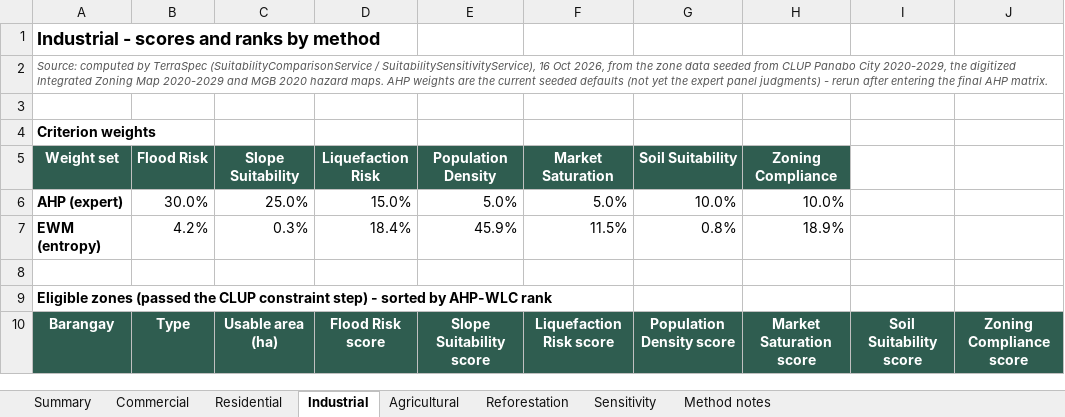
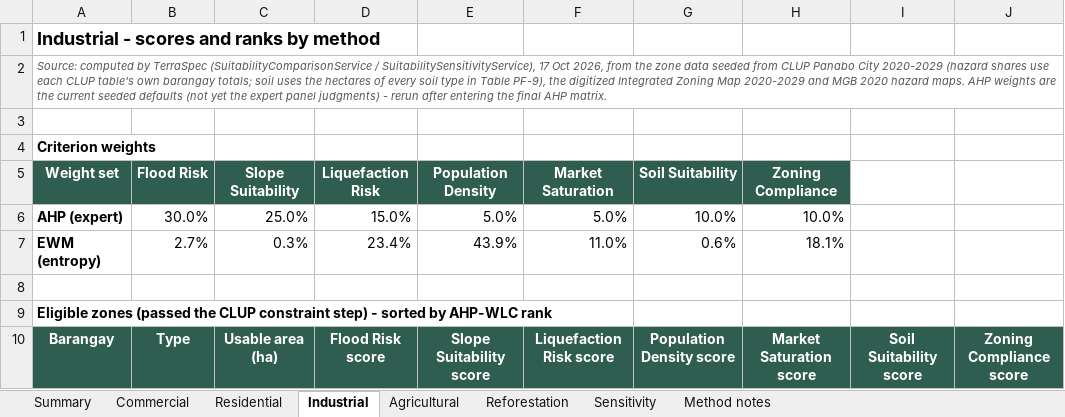
Before and after one commit to salangoeverjay/TerraSpec, an Excel workbook: docs/TerraSpec_Method_Comparison_Results.xlsx, sheet Industrial, drawn as a sheet; only a part is shown; values as stored, in another font and other column widths than the file's, no borders; the diff covers the shown part only; the diff names each change by its address in the sheet, - before the commit and + after, or states it on an @@ line.

```diff
--- a/docs/TerraSpec_Method_Comparison_Results.xlsx (sheet Industrial)
+++ b/docs/TerraSpec_Method_Comparison_Results.xlsx (sheet Industrial)
-A2: …/ SuitabilitySensitivityService), 16 Oct 2026, from the zone data seeded from CLUP Panabo City 2020-2029, the digitized…
+A2: …/ SuitabilitySensitivityService), 17 Oct 2026, from the zone data seeded from CLUP Panabo City 2020-2029 (hazard shares use each CLUP table's own barangay totals; soil uses the hectares of every soil type in Table PF-9), the digitized…
-B7: 4.2%
+B7: 2.7%
-D7: 18.4%
+D7: 23.4%
-E7: 45.9%
+E7: 43.9%
-F7: 11.5%
+F7: 11.0%
-G7: 0.8%
+G7: 0.6%
-H7: 18.9%
+H7: 18.1%
```
Also changed, not shown: 13 added rows, 13 removed rows, 168 edited cells and cell formats elsewhere in this sheet, sheet Residential, sheet Agricultural, sheet Reforestation, sheet Commercial, sheet Sensitivity, sheet Summary, 1 more sheet, 9 other files.
